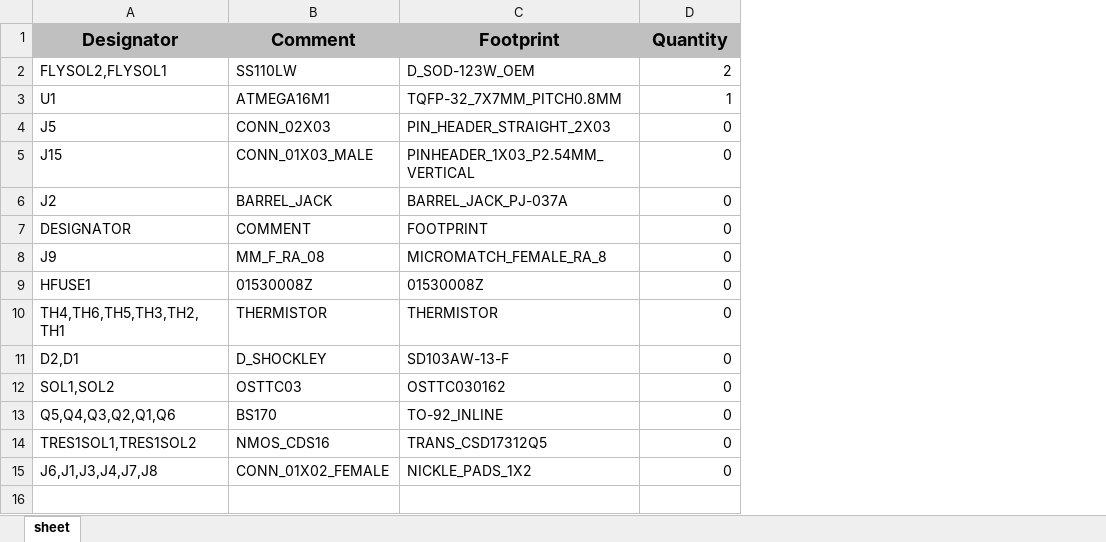
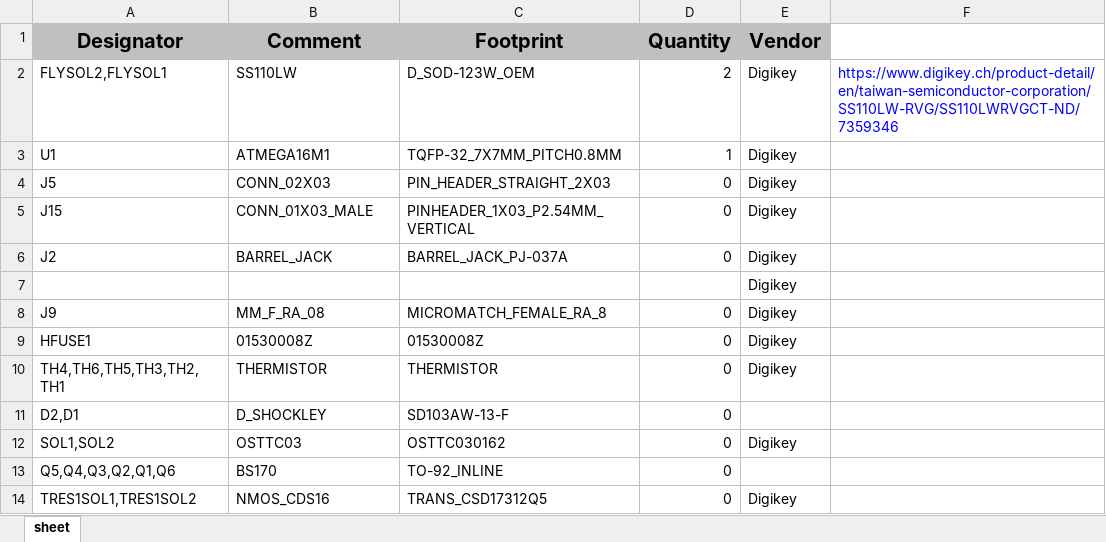
Before and after one commit to Olin-Rocketry/power, an Excel workbook: power/Fabrication Outputs/remaining-parts.xlsx, sheet sheet, drawn as a sheet; values as stored, in another font and other column widths than the file's, no borders; removed rows and columns are numbered as before the commit, all else as after; the diff names each change by its address in the sheet, - before the commit and + after, or states it on an @@ line.

```diff
--- a/power/Fabrication Outputs/remaining-parts.xlsx (sheet sheet)
+++ b/power/Fabrication Outputs/remaining-parts.xlsx (sheet sheet)
+column E (Vendor), rows 2-14: Digikey | Digikey | Digikey | Digikey | Digikey | Digikey | Digikey | Digikey | Digikey |  | Digikey |  | Digikey
+column F, row 2: https://www.digikey.ch/product-detail/en/taiwan-semiconductor-corporation/SS110LW-RVG/SS110LWRVGCT-ND/7359346
@@ A1:D1 text size: larger @@
-A7 (Designator): DESIGNATOR
+A7 (Designator): (empty)
-B7 (Comment): COMMENT
+B7 (Comment): (empty)
-C7 (Footprint): FOOTPRINT
+C7 (Footprint): (empty)
-D7 (Quantity): 0
+D7 (Quantity): (empty)
-row 15: J6,J1,J3,J4,J7,J8 | CONN_01X02_FEMALE | NICKLE_PADS_1X2 | 0
```
Also changed, not shown: 3 other files.
